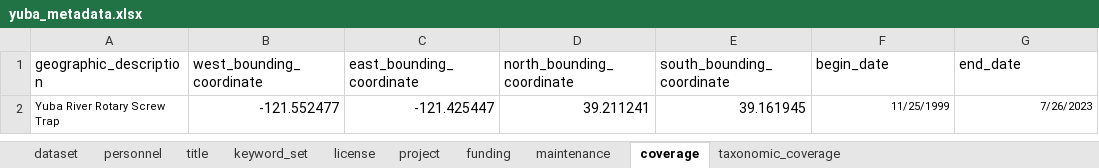
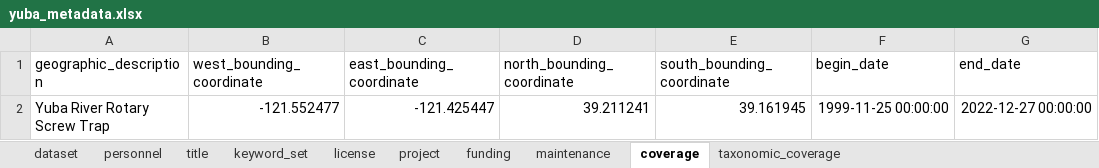
Before and after one commit to SRJPE/jpe-yuba-edi, an Excel workbook: data-raw/metadata/yuba_metadata.xlsx, sheet coverage, drawn as a sheet; values as stored, in another font and other column widths than the file's, no borders; the diff names each change by its address in the sheet, - before the commit and + after, or states it on an @@ line.

```diff
--- a/data-raw/metadata/yuba_metadata.xlsx (sheet coverage)
+++ b/data-raw/metadata/yuba_metadata.xlsx (sheet coverage)
@@ A2 text size: larger @@
-F2 (begin_date): 11/25/1999
+F2 (begin_date): 1999-11-25 00:00:00
@@ F2:G2 text size: larger @@
-G2 (end_date): 7/26/2023
+G2 (end_date): 2022-12-27 00:00:00
```
Also changed, not shown: sheet personnel, sheet taxonomic_coverage, sheet project, sheet license, sheet keyword_set, sheet funding, 2 more sheets, 3 other files.
